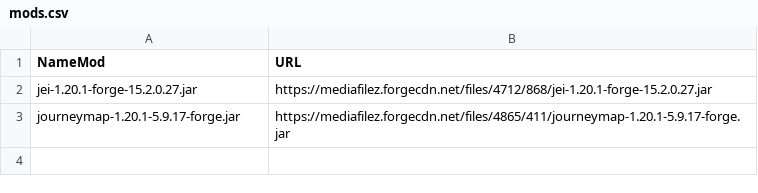
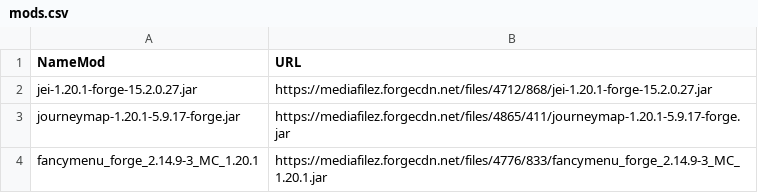
Before and after one commit to Alx005DP/mncremods, a CSV file: mods.csv, drawn as a sheet; the diff names each change by its address in the sheet, - before the commit and + after, or states it on an @@ line.

Commit message:
Update mods.csv

```diff
--- a/mods.csv
+++ b/mods.csv
+row 4: fancymenu_forge_2.14.9-3_MC_1.20.1 | https://mediafilez.forgecdn.net/files/4776/833/fancymenu_forge_2.14.9-3_MC_1.20.1.jar
```
